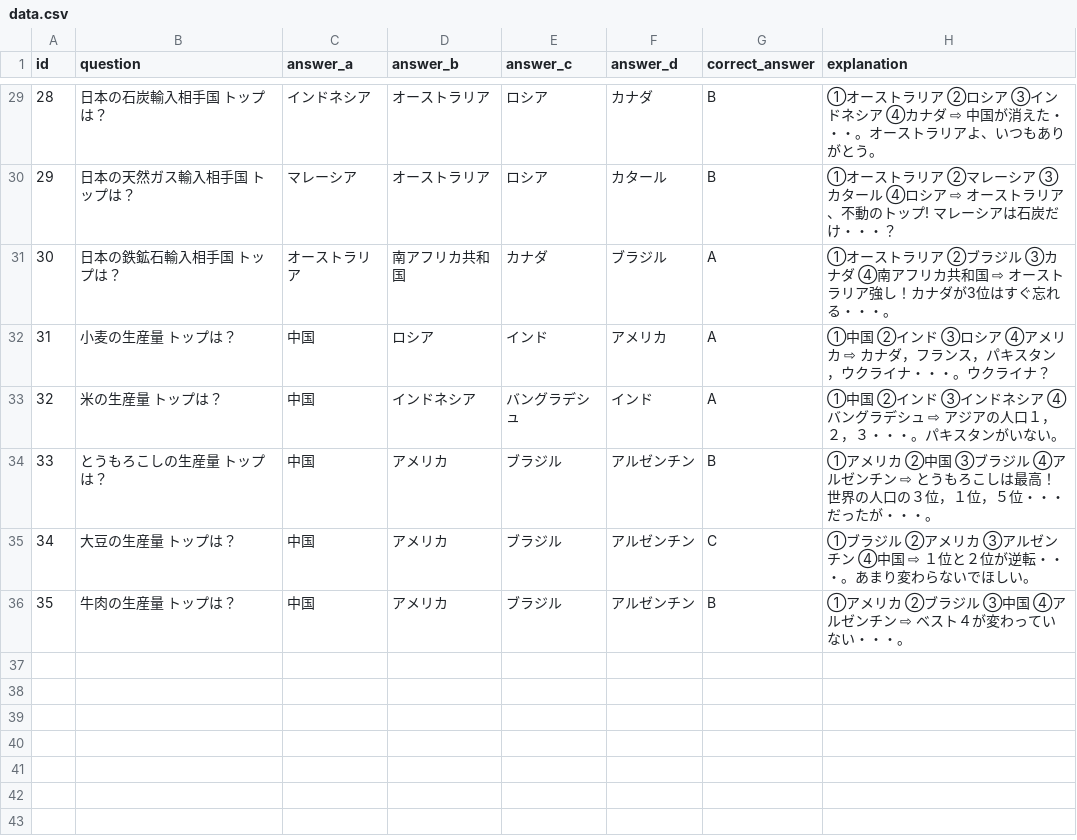
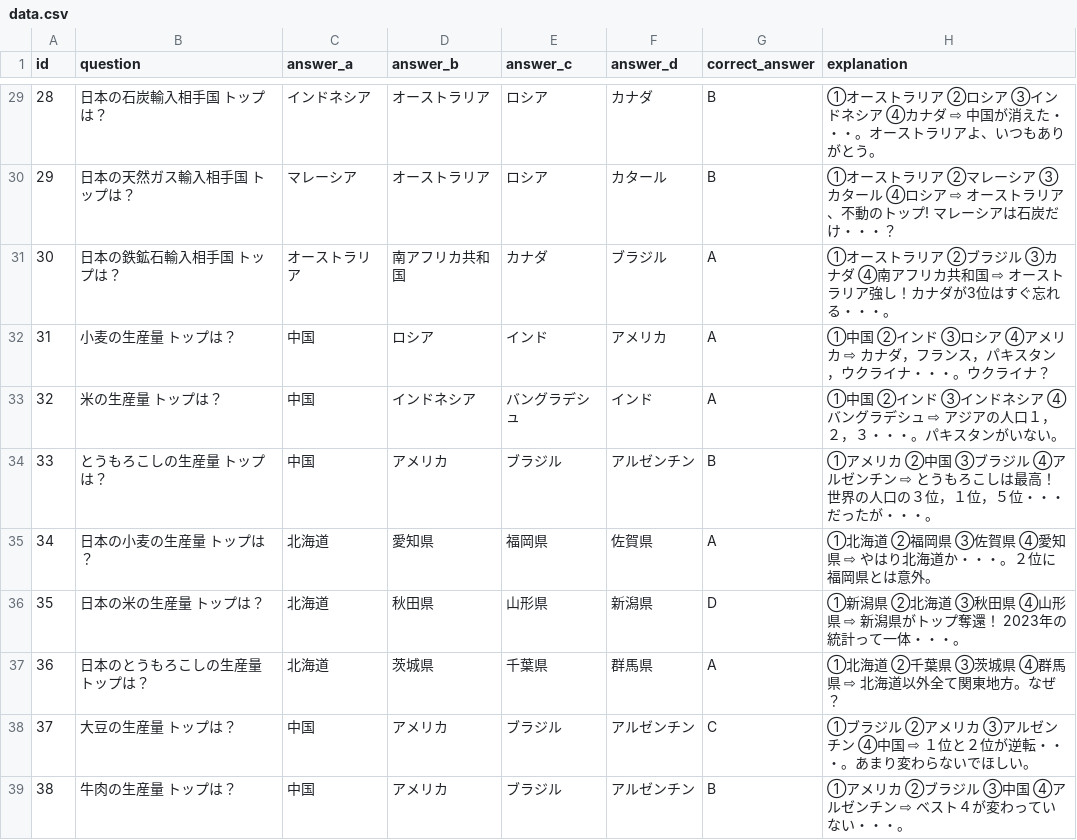
Before and after one commit to mastermshige/quiz, a CSV file: lib/data.csv, drawn as a sheet; only a part is shown, gaps mark what is left out; addresses are those after the commit; the diff names each change by its address in the sheet, - before the commit and + after, or states it on an @@ line.

Commit message:
38th commit

```diff
--- a/lib/data.csv
+++ b/lib/data.csv
+row 35: 34 | 日本の小麦の生産量 トップは？ | 北海道 | 愛知県 | 福岡県 | 佐賀県 | A | ①北海道 ②福岡県 ③佐賀県 ④愛知県 ⇨ やはり北海道か・・・。２位に福岡県とは意外。
+row 36: 35 | 日本の米の生産量 トップは？ | 北海道 | 秋田県 | 山形県 | 新潟県 | D | ①新潟県 ②北海道 ③秋田県 ④山形県 ⇨ 新潟県がトップ奪還！ 2023年の統計って一体・・・。
+row 37: 36 | 日本のとうもろこしの生産量 トップは？ | 北海道 | 茨城県 | 千葉県 | 群馬県 | A | ①北海道 ②千葉県 ③茨城県 ④群馬県 ⇨ 北海道以外全て関東地方。なぜ？
@@ column A (id) renumbered from row 38 down @@
```
